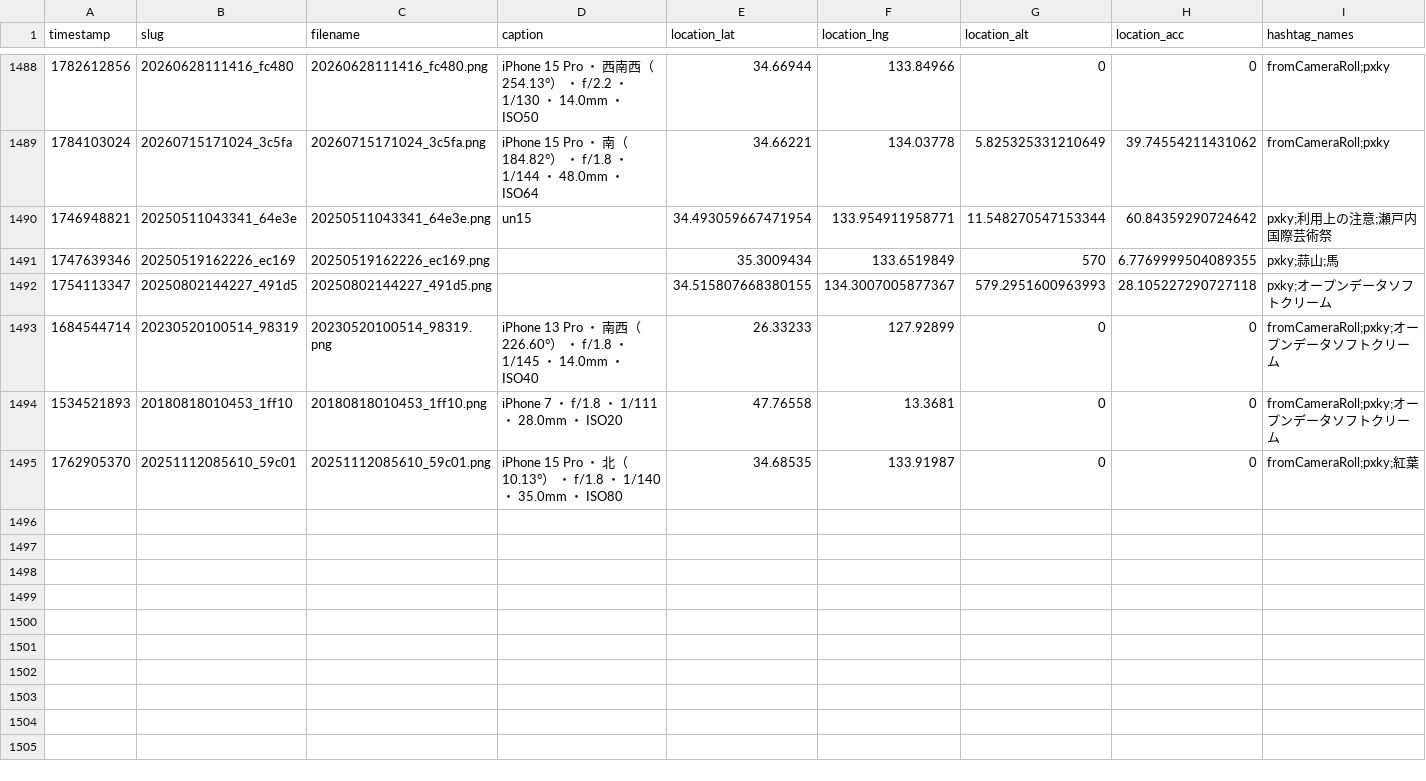
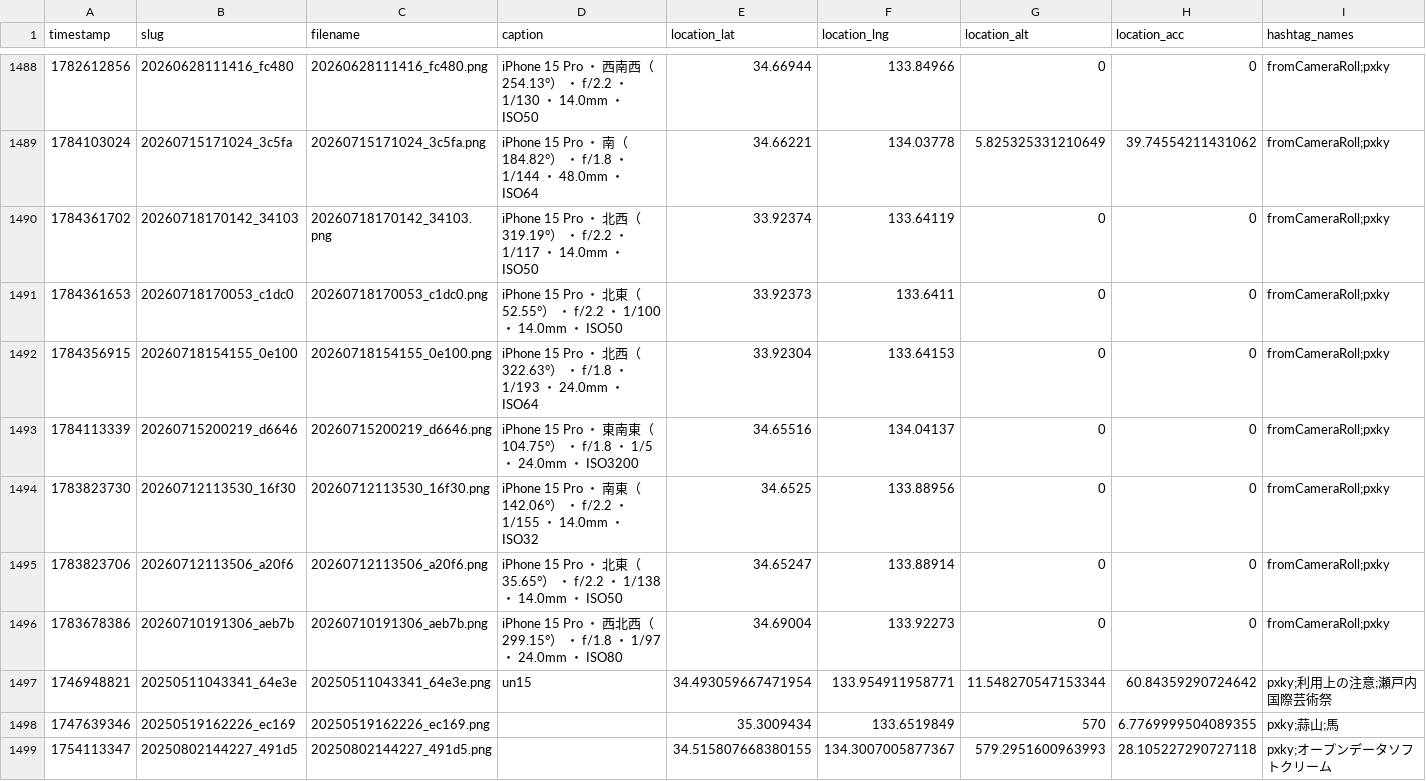
Before and after one commit to cocolabJP/repot-archive, a TSV file: data/v2_tsv/5.tsv, drawn as a sheet; only a part is shown, gaps mark what is left out; the shorter side is filled out with more unchanged rows; the diff names each change by its address in the sheet, - before the commit and + after, or states it on an @@ line.

```diff
--- a/data/v2_tsv/5.tsv
+++ b/data/v2_tsv/5.tsv
+row 1490: 1784361702 | 20260718170142_34103 | 20260718170142_34103.png | iPhone 15 Pro ・ 北西（319.19°） ・ f/2.2 ・ 1/117 ・ 14.0mm ・ ISO50 | 33.92374 | 133.64119 | 0 | 0 | fromCameraRoll;pxky
+row 1491: 1784361653 | 20260718170053_c1dc0 | 20260718170053_c1dc0.png | iPhone 15 Pro ・ 北東（52.55°） ・ f/2.2 ・ 1/100 ・ 14.0mm ・ ISO50 | 33.92373 | 133.6411 | 0 | 0 | fromCameraRoll;pxky
+row 1492: 1784356915 | 20260718154155_0e100 | 20260718154155_0e100.png | iPhone 15 Pro ・ 北西（322.63°） ・ f/1.8 ・ 1/193 ・ 24.0mm ・ ISO64 | 33.92304 | 133.64153 | 0 | 0 | fromCameraRoll;pxky
+row 1493: 1784113339 | 20260715200219_d6646 | 20260715200219_d6646.png | iPhone 15 Pro ・ 東南東（104.75°） ・ f/1.8 ・ 1/5 ・ 24.0mm ・ ISO3200 | 34.65516 | 134.04137 | 0 | 0 | fromCameraRoll;pxky
+row 1494: 1783823730 | 20260712113530_16f30 | 20260712113530_16f30.png | iPhone 15 Pro ・ 南東（142.06°） ・ f/2.2 ・ 1/155 ・ 14.0mm ・ ISO32 | 34.6525 | 133.88956 | 0 | 0 | fromCameraRoll;pxky
+row 1495: 1783823706 | 20260712113506_a20f6 | 20260712113506_a20f6.png | iPhone 15 Pro ・ 北東（35.65°） ・ f/2.2 ・ 1/138 ・ 14.0mm ・ ISO50 | 34.65247 | 133.88914 | 0 | 0 | fromCameraRoll;pxky
+row 1496: 1783678386 | 20260710191306_aeb7b | 20260710191306_aeb7b.png | iPhone 15 Pro ・ 西北西（299.15°） ・ f/1.8 ・ 1/97 ・ 24.0mm ・ ISO80 | 34.69004 | 133.92273 | 0 | 0 | fromCameraRoll;pxky
```
Also changed, not shown: data/v2_tsv/13.tsv, data/v2_tsv/42.tsv, 8 other files.
